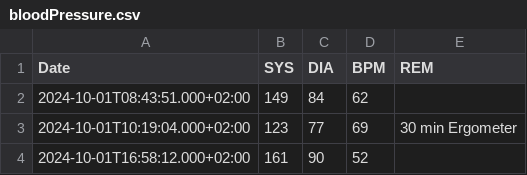
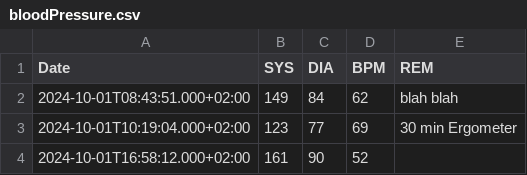
Before and after one commit to ambotaku/bloodpressure_diary, a CSV file: data/bloodPressure.csv, drawn as a sheet; only a part is shown.

```diff
--- a/data/bloodPressure.csv
+++ b/data/bloodPressure.csv
@@ -1,3 +1,3 @@
 Date;SYS;DIA;BPM;REM;
-2024-10-01T08:43:51.000+02:00;149;84;62;
+2024-10-01T08:43:51.000+02:00;149;84;62;blah blah
 2024-10-01T10:19:04.000+02:00;123;77;69;30 min Ergometer
```
Also changed, not shown: 8 other files.
